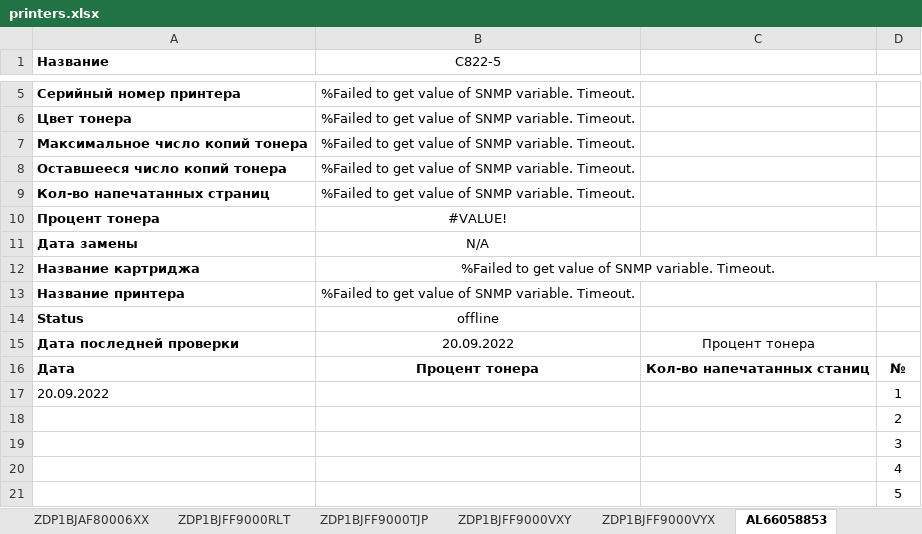
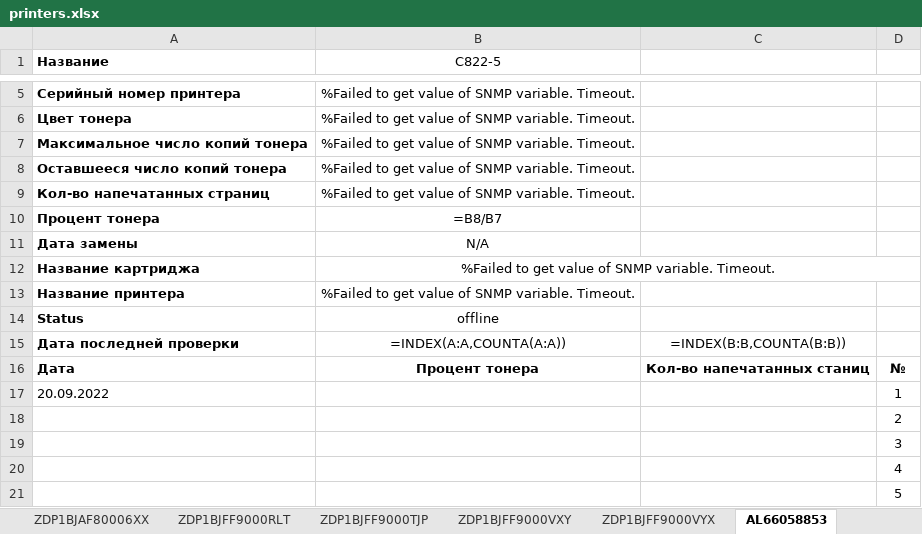
Before and after one commit to FlameDanita/PrinterMonitoring, an Excel workbook: printers.xlsx, sheet AL66058853, drawn as a sheet; only a part is shown, gaps mark what is left out; values as stored, in another font and other column widths than the file's, no borders; formulas without a stored value are shown as written; charts and pictures not drawn; the diff names each change by its address in the sheet, - before the commit and + after, or states it on an @@ line.

```diff
--- a/printers.xlsx (sheet AL66058853)
+++ b/printers.xlsx (sheet AL66058853)
-B10 (C822-5): #VALUE!
+B10 (C822-5): =B8/B7
-B15 (C822-5): 20.09.2022
+B15 (C822-5): =INDEX(A:A,COUNTA(A:A))
-C15: Процент тонера
+C15: =INDEX(B:B,COUNTA(B:B))
```
Also changed, not shown: sheet MAIN, sheet Картриджи, sheet CNDRNBH78N, sheet VCF7538372, sheet VCG922317, sheet VCF7537158, 21 more sheets, charts or pictures.
